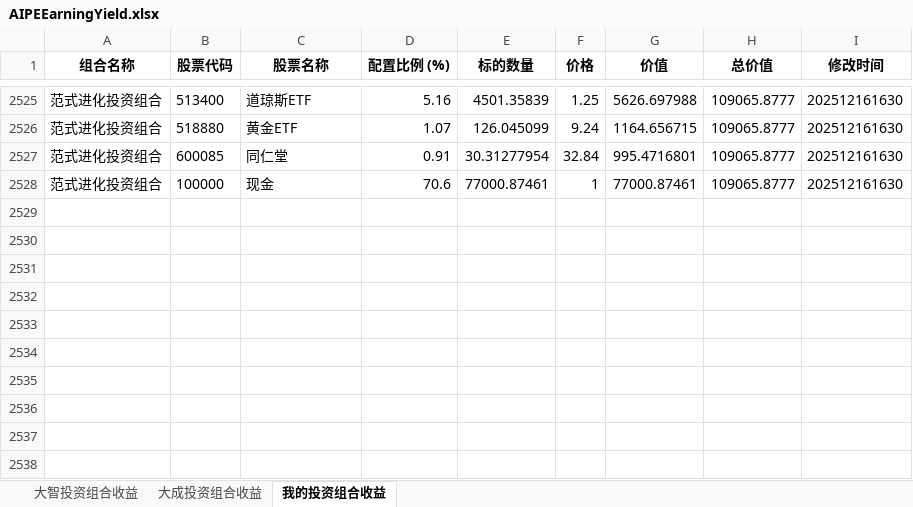
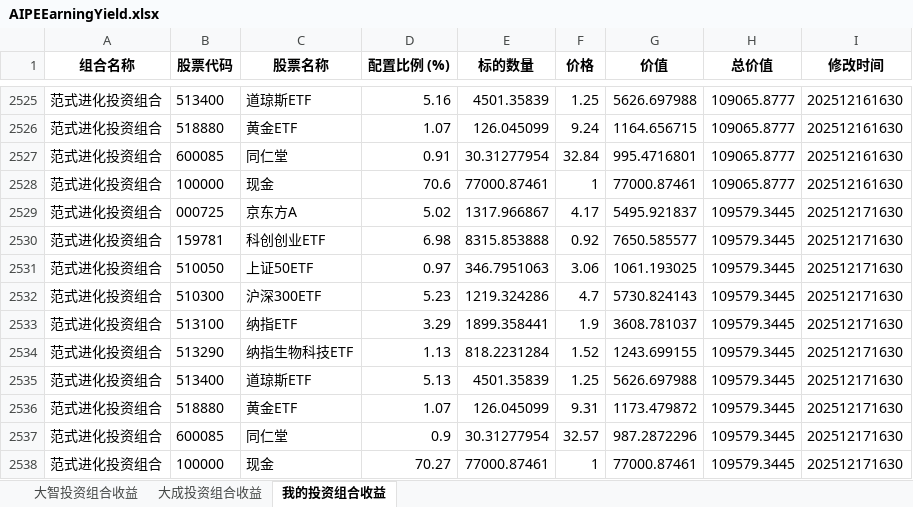
Before and after one commit to digital-era/AIPEMarketData, an Excel workbook: data/ey/AIPEEarningYield.xlsx, sheet 我的投资组合收益, drawn as a sheet; only a part is shown, gaps mark what is left out; values as stored, in another font and other column widths than the file's, no borders; the diff names each change by its address in the sheet, - before the commit and + after, or states it on an @@ line.

```diff
--- a/data/ey/AIPEEarningYield.xlsx (sheet 我的投资组合收益)
+++ b/data/ey/AIPEEarningYield.xlsx (sheet 我的投资组合收益)
+row 2529: 范式进化投资组合 | 000725 | 京东方A | 5.02 | 1317.966867 | 4.17 | 5495.921837 | 109579.3445 | 202512171630
+row 2530: 范式进化投资组合 | 159781 | 科创创业ETF | 6.98 | 8315.853888 | 0.92 | 7650.585577 | 109579.3445 | 202512171630
+row 2531: 范式进化投资组合 | 510050 | 上证50ETF | 0.97 | 346.7951063 | 3.06 | 1061.193025 | 109579.3445 | 202512171630
+row 2532: 范式进化投资组合 | 510300 | 沪深300ETF | 5.23 | 1219.324286 | 4.7 | 5730.824143 | 109579.3445 | 202512171630
+row 2533: 范式进化投资组合 | 513100 | 纳指ETF | 3.29 | 1899.358441 | 1.9 | 3608.781037 | 109579.3445 | 202512171630
+row 2534: 范式进化投资组合 | 513290 | 纳指生物科技ETF | 1.13 | 818.2231284 | 1.52 | 1243.699155 | 109579.3445 | 202512171630
+row 2535: 范式进化投资组合 | 513400 | 道琼斯ETF | 5.13 | 4501.35839 | 1.25 | 5626.697988 | 109579.3445 | 202512171630
+row 2536: 范式进化投资组合 | 518880 | 黄金ETF | 1.07 | 126.045099 | 9.31 | 1173.479872 | 109579.3445 | 202512171630
+row 2537: 范式进化投资组合 | 600085 | 同仁堂 | 0.9 | 30.31277954 | 32.57 | 987.2872296 | 109579.3445 | 202512171630
+row 2538: 范式进化投资组合 | 100000 | 现金 | 70.27 | 77000.87461 | 1 | 77000.87461 | 109579.3445 | 202512171630
```
Also changed, not shown: sheet 大成投资组合收益, sheet 大智投资组合收益, 4 other files.
